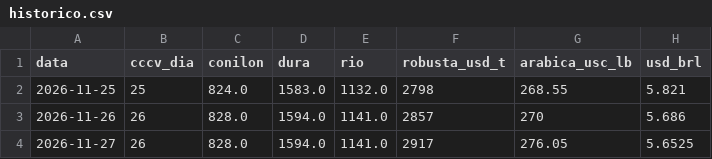
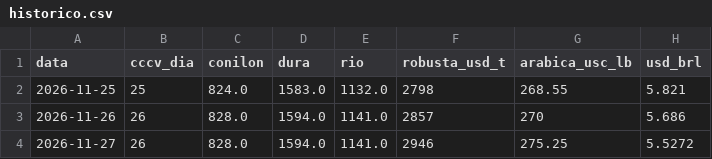
Before and after one commit to gustavosarti/cafe-analise-dados, a CSV file: dados/historico.csv, drawn as a sheet.

Commit message:
Dados de mercado 2026-11-27 15:53

```diff
--- a/dados/historico.csv
+++ b/dados/historico.csv
@@ -3,2 +3,2 @@ data,cccv_dia,conilon,dura,rio,robusta_usd_t,arabica_usc_lb,usd_brl
 2026-11-26,26,828.0,1594.0,1141.0,2857,270,5.686
-2026-11-27,26,828.0,1594.0,1141.0,2917,276.05,5.6525
+2026-11-27,26,828.0,1594.0,1141.0,2946,275.25,5.5272
```
Also changed, not shown: 1 other file.
